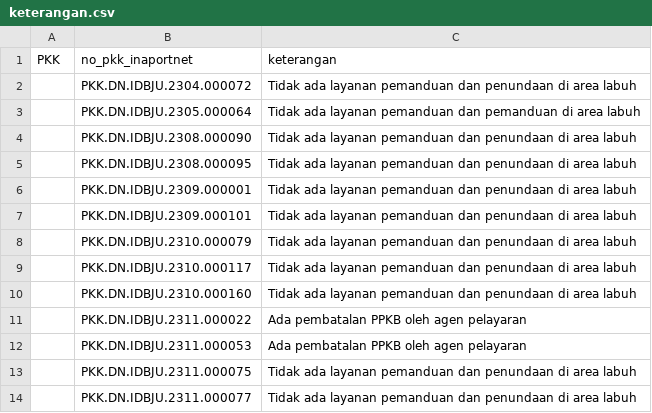
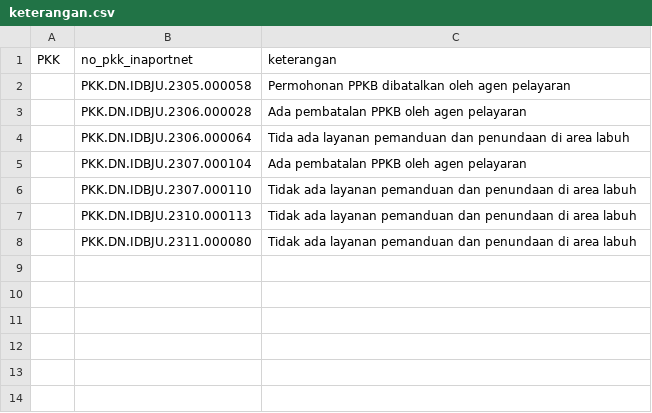
Before and after one commit to Hadi197/Outstanding, a CSV file: keterangan.csv, drawn as a sheet.

Commit message:
Update keterangan.csv - 2025-11-20T02:14:52.528Z

```diff
--- a/keterangan.csv
+++ b/keterangan.csv
@@ -1,14 +1,8 @@
 PKK,no_pkk_inaportnet,keterangan
-"","PKK.DN.IDBJU.2304.000072","Tidak ada layanan pemanduan dan penundaan di area labuh"
-"","PKK.DN.IDBJU.2305.000064","Tidak ada layanan pemanduan dan pemanduan di area labuh"
-"","PKK.DN.IDBJU.2308.000090","Tidak ada layanan pemanduan dan penundaan di area labuh"
-"","PKK.DN.IDBJU.2308.000095","Tidak ada layanan pemanduan dan penundaan di area labuh"
-"","PKK.DN.IDBJU.2309.000001","Tidak ada layanan pemanduan dan penundaan di area labuh"
-"","PKK.DN.IDBJU.2309.000101","Tidak ada layanan pemanduan dan penundaan di area labuh"
-"","PKK.DN.IDBJU.2310.000079","Tidak ada layanan pemanduan dan penundaan di area labuh"
-"","PKK.DN.IDBJU.2310.000117","Tidak ada layanan pemanduan dan penundaan di area labuh"
-"","PKK.DN.IDBJU.2310.000160","Tidak ada layanan pemanduan dan penundaan di area labuh"
-"","PKK.DN.IDBJU.2311.000022","Ada pembatalan PPKB oleh agen pelayaran"
-"","PKK.DN.IDBJU.2311.000053","Ada pembatalan PPKB oleh agen pelayaran"
-"","PKK.DN.IDBJU.2311.000075","Tidak ada layanan pemanduan dan penundaan di area labuh"
-"","PKK.DN.IDBJU.2311.000077","Tidak ada layanan pemanduan dan penundaan di area labuh"
+"","PKK.DN.IDBJU.2305.000058","Permohonan PPKB dibatalkan oleh agen pelayaran"
+"","PKK.DN.IDBJU.2306.000028","Ada pembatalan PPKB oleh agen pelayaran"
+"","PKK.DN.IDBJU.2306.000064","Tida ada layanan pemanduan dan penundaan di area labuh"
+"","PKK.DN.IDBJU.2307.000104","Ada pembatalan PPKB oleh agen pelayaran"
+"","PKK.DN.IDBJU.2307.000110","Tidak ada layanan pemanduan dan penundaan di area labuh"
+"","PKK.DN.IDBJU.2310.000113","Tidak ada layanan pemanduan dan penundaan di area labuh"
+"","PKK.DN.IDBJU.2311.000080","Tidak ada layanan pemanduan dan penundaan di area labuh"
```
